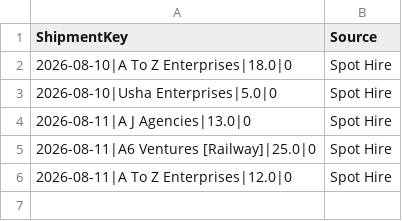
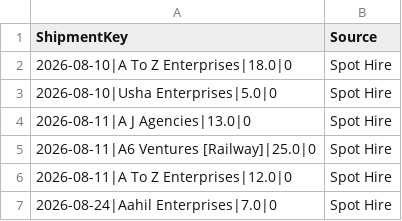
Before and after one commit to DeeAI-byte/TMS, a CSV file: local_data/source_overrides.csv, drawn as a sheet.

Commit message:
Update dispatch source overrides

```diff
--- a/local_data/source_overrides.csv
+++ b/local_data/source_overrides.csv
@@ -6 +6,2 @@ ShipmentKey,Source
 2026-08-11|A To Z Enterprises|12.0|0,Spot Hire
+2026-08-24|Aahil Enterprises|7.0|0,Spot Hire
```
